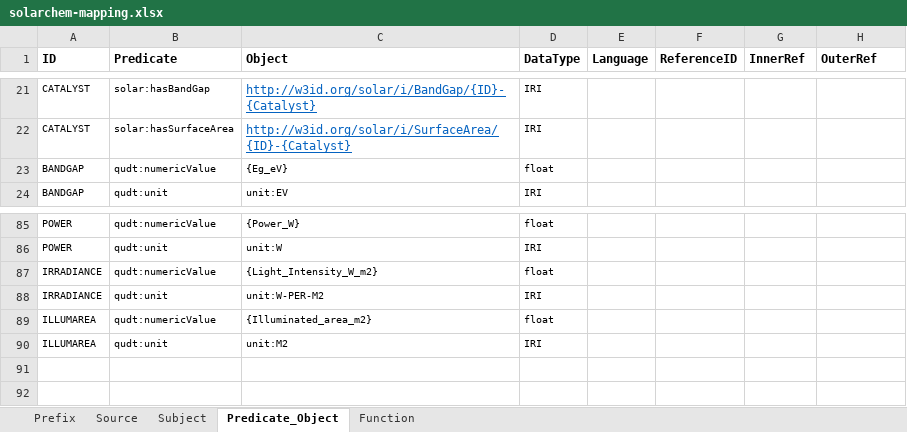
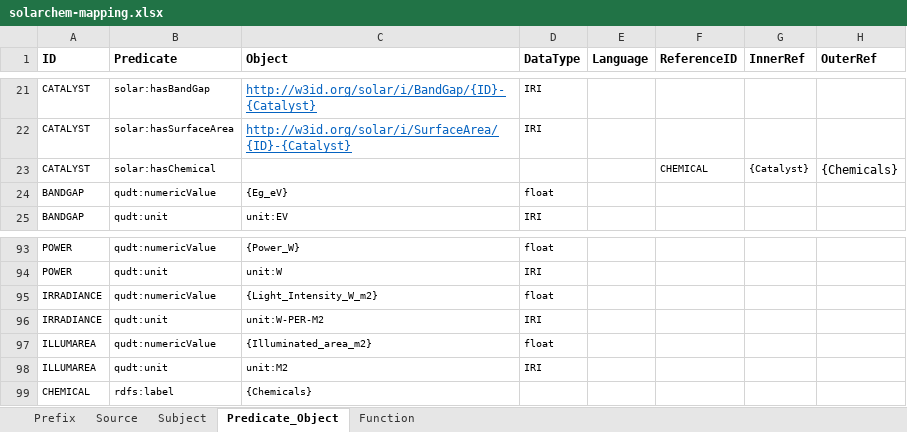
Before and after one commit to SolarChem/solarchem-ontology, an Excel workbook: knowledge-graph/mappings/solarchem-mapping.xlsx, sheet Predicate_Object, drawn as a sheet; only a part is shown, gaps mark what is left out; values as stored, in another font and other column widths than the file's, no borders; the diff covers the shown part only; the diff names each change by its address in the sheet, - before the commit and + after, or states it on an @@ line.

Commit message:
links to chemical concepts added

```diff
--- a/knowledge-graph/mappings/solarchem-mapping.xlsx (sheet Predicate_Object)
+++ b/knowledge-graph/mappings/solarchem-mapping.xlsx (sheet Predicate_Object)
+row 23: CATALYST | solar:hasChemical |  |  |  | CHEMICAL | {Catalyst} | {Chemicals}
+row 99: CHEMICAL | rdfs:label | {Chemicals}
```
Also changed, not shown: 7 added rows elsewhere in this sheet, sheet Source, sheet Subject, 2 other files.
